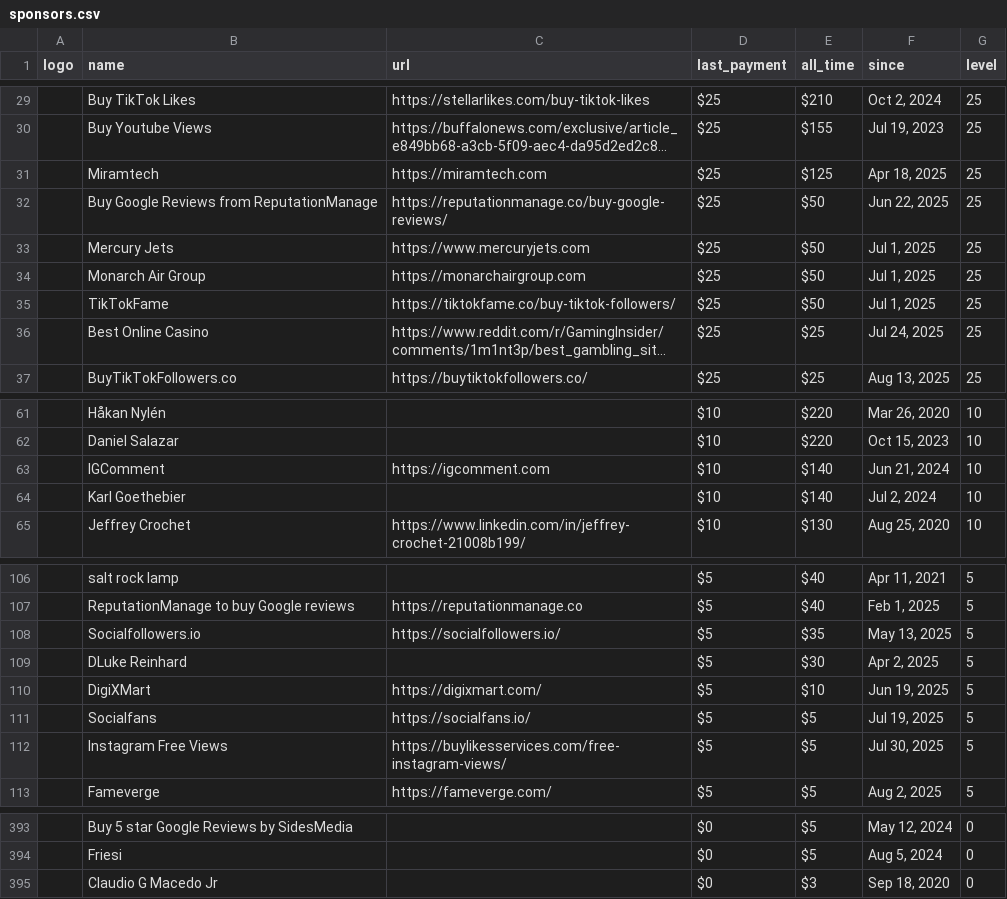
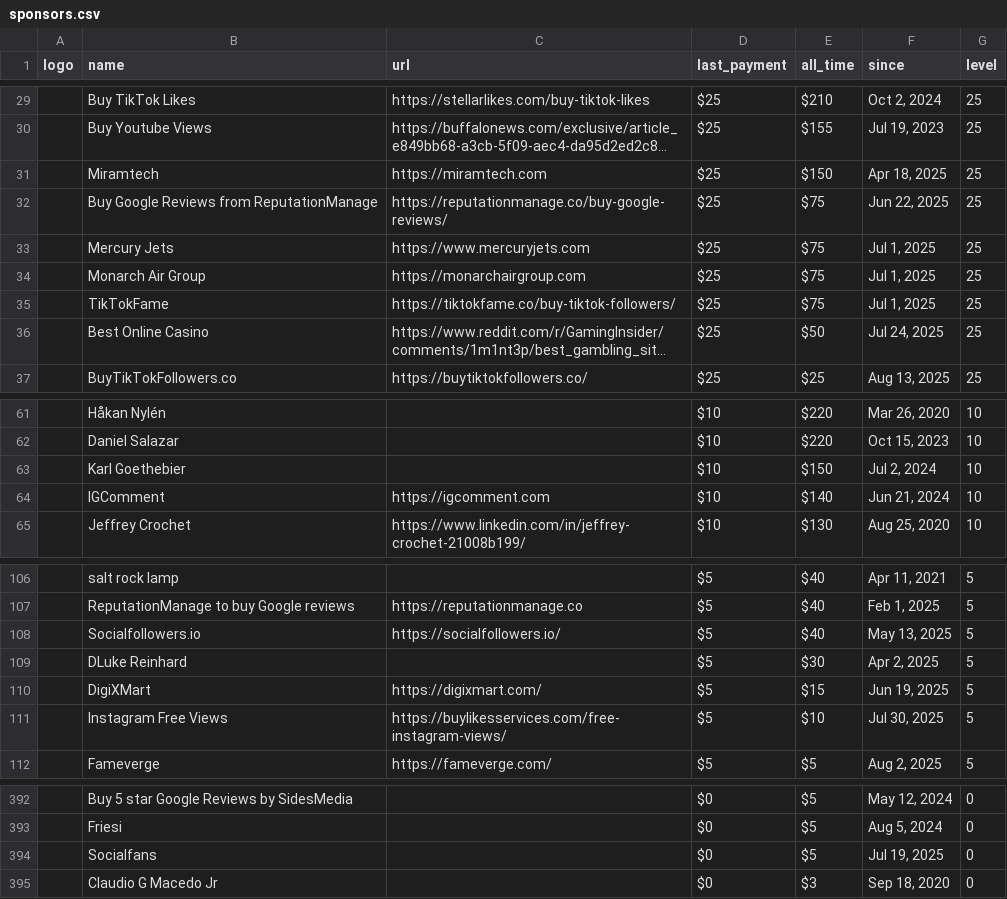
Before and after one commit to crystal-lang/crystal-website, a CSV file: _data/sponsors.csv, drawn as a sheet; only a part is shown, gaps mark what is left out; long unchanged cells end in …; removed rows and columns are numbered as before the commit, all else as after; the diff covers the shown part only; the diff names each change by its address in the sheet, - before the commit and + after, or states it on an @@ line.

```diff
--- a/_data/sponsors.csv
+++ b/_data/sponsors.csv
-E31 (all_time): $125
+E31 (all_time): $150
-E32:E35 (all_time): $50
+E32:E35 (all_time): $75
-E36 (all_time): $25
+E36 (all_time): $50
+row 63:  | Karl Goethebier |  | $10 | $150 | Jul 2, 2024 | 10
-row 64:  | Karl Goethebier |  | $10 | $140 | Jul 2, 2024 | 10
-E108 (all_time): $35
+E108 (all_time): $40
-E110 (all_time): $10
+E110 (all_time): $15
-row 111:  | Socialfans | https://socialfans.io/ | $5 | $5 | Jul 19, 2025 | 5
-E111 (all_time): $5
+E111 (all_time): $10
+row 394:  | Socialfans |  | $0 | $5 | Jul 19, 2025 | 0
```
Also changed, not shown: 2 edited cells elsewhere in this file, 1 other file.
